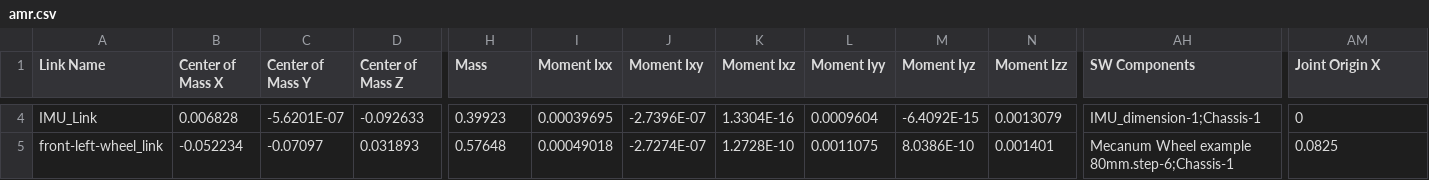
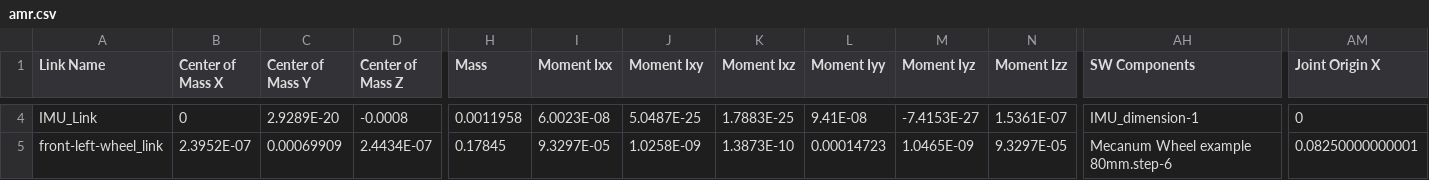
Before and after one commit to HardyLei/Jetson_nano_powered_AMR_with_SLAM_via_LiDAR_and_Odometry, a CSV file: ros2_ws/src/amr_description/urdf/amr.csv, drawn as a sheet; only a part is shown, gaps mark what is left out; the diff covers the shown part only; the diff names each change by its address in the sheet, - before the commit and + after, or states it on an @@ line.

```diff
--- a/ros2_ws/src/amr_description/urdf/amr.csv
+++ b/ros2_ws/src/amr_description/urdf/amr.csv
-B4 (Center of Mass X): 0.006828
+B4 (Center of Mass X): 0
-C4 (Center of Mass Y): -5.6201E-07
+C4 (Center of Mass Y): 2.9289E-20
-D4 (Center of Mass Z): -0.092633
+D4 (Center of Mass Z): -0.0008
-H4 (Mass): 0.39923
+H4 (Mass): 0.0011958
-I4 (Moment Ixx): 0.00039695
+I4 (Moment Ixx): 6.0023E-08
-J4 (Moment Ixy): -2.7396E-07
+J4 (Moment Ixy): 5.0487E-25
-K4 (Moment Ixz): 1.3304E-16
+K4 (Moment Ixz): 1.7883E-25
-L4 (Moment Iyy): 0.0009604
+L4 (Moment Iyy): 9.41E-08
-M4 (Moment Iyz): -6.4092E-15
+M4 (Moment Iyz): -7.4153E-27
-N4 (Moment Izz): 0.0013079
+N4 (Moment Izz): 1.5361E-07
-AH4 (SW Components): IMU_dimension-1;Chassis-1
+AH4 (SW Components): IMU_dimension-1
-B5 (Center of Mass X): -0.052234
+B5 (Center of Mass X): 2.3952E-07
-C5 (Center of Mass Y): -0.07097
+C5 (Center of Mass Y): 0.00069909
-D5 (Center of Mass Z): 0.031893
+D5 (Center of Mass Z): 2.4434E-07
-H5 (Mass): 0.57648
+H5 (Mass): 0.17845
-I5 (Moment Ixx): 0.00049018
+I5 (Moment Ixx): 9.3297E-05
-J5 (Moment Ixy): -2.7274E-07
+J5 (Moment Ixy): 1.0258E-09
-K5 (Moment Ixz): 1.2728E-10
+K5 (Moment Ixz): 1.3873E-10
-L5 (Moment Iyy): 0.0011075
+L5 (Moment Iyy): 0.00014723
-M5 (Moment Iyz): 8.0386E-10
+M5 (Moment Iyz): 1.0465E-09
-N5 (Moment Izz): 0.001401
+N5 (Moment Izz): 9.3297E-05
-AH5 (SW Components): Mecanum Wheel example 80mm.step-6;Chassis-1
+AH5 (SW Components): Mecanum Wheel example 80mm.step-6
-AM5 (Joint Origin X): 0.0825
+AM5 (Joint Origin X): 0.08250000000001
```
Also changed, not shown: 54 edited cells elsewhere in this file, 25 other files.
